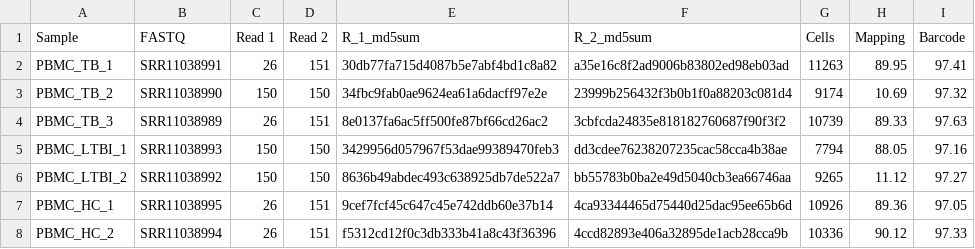
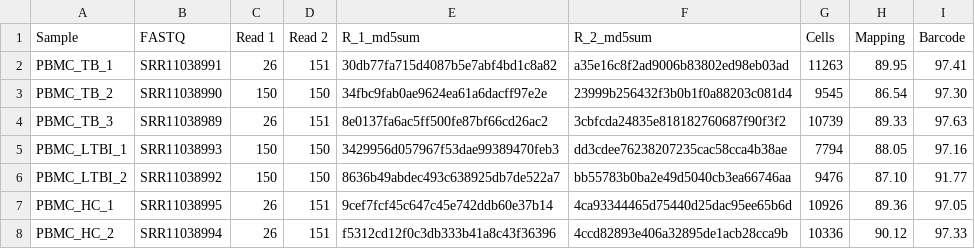
Before and after one commit to AlicenJoyHenning/ScRNAseqTuberculosis, a CSV file: notebook/sample_sheet.csv, drawn as a sheet.

Commit message:
Update sample_sheet.csv

```diff
--- a/notebook/sample_sheet.csv
+++ b/notebook/sample_sheet.csv
@@ -2,6 +2,6 @@ Sample,FASTQ,Read 1, Read 2, R_1_md5sum, R_2_md5sum, Cells, Mapping, Barcode
 PBMC_TB_1,SRR11038991,26,151,30db77fa715d4087b5e7abf4bd1c8a82,a35e16c8f2ad9006b83802ed98eb03ad,11263,89.95,97.41
-PBMC_TB_2,SRR11038990,150,150,34fbc9fab0ae9624ea61a6dacff97e2e,23999b256432f3b0b1f0a88203c081d4,9174,10.69,97.32
+PBMC_TB_2,SRR11038990,150,150,34fbc9fab0ae9624ea61a6dacff97e2e,23999b256432f3b0b1f0a88203c081d4,9545,86.54,97.30
 PBMC_TB_3,SRR11038989,26,151,8e0137fa6ac5ff500fe87bf66cd26ac2,3cbfcda24835e818182760687f90f3f2,10739,89.33,97.63
 PBMC_LTBI_1,SRR11038993,150,150,3429956d057967f53dae99389470feb3,dd3cdee76238207235cac58cca4b38ae,7794,88.05,97.16
-PBMC_LTBI_2,SRR11038992,150,150,8636b49abdec493c638925db7de522a7,bb55783b0ba2e49d5040cb3ea66746aa,9265,11.12,97.27
+PBMC_LTBI_2,SRR11038992,150,150,8636b49abdec493c638925db7de522a7,bb55783b0ba2e49d5040cb3ea66746aa,9476,87.10,91.77
 PBMC_HC_1,SRR11038995,26,151,9cef7fcf45c647c45e742ddb60e37b14,4ca93344465d75440d25dac95ee65b6d,10926,89.36,97.05
```
